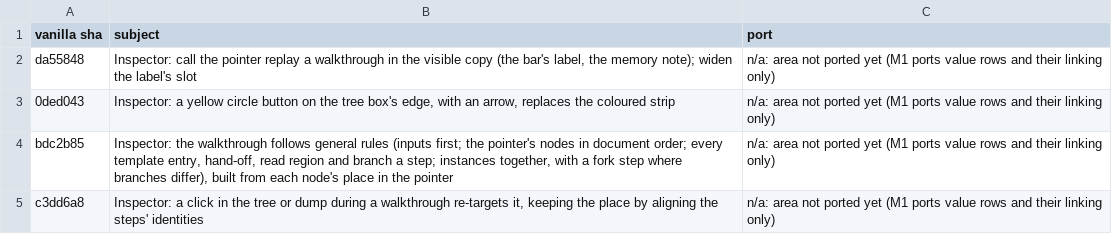
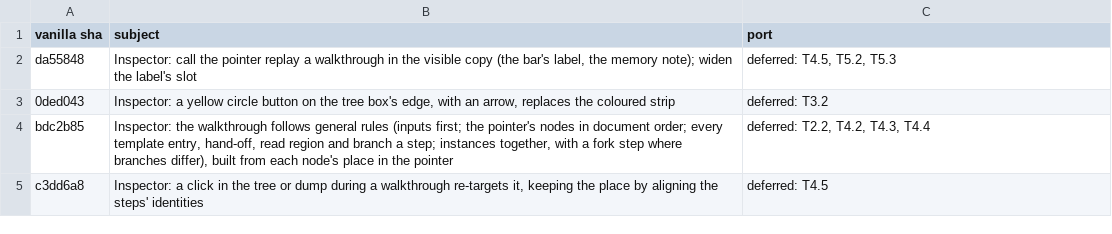
Before and after one commit to ethdebug/argot-post-2026-10, a TSV file: inspector-app/sync-ledger.tsv, drawn as a sheet.

Commit message:
inspector-app: the ledger defers vanilla changes to the tasks that port them; sync-check keeps them open until those tasks close them

```diff
--- a/inspector-app/sync-ledger.tsv
+++ b/inspector-app/sync-ledger.tsv
@@ -1,5 +1,5 @@
 vanilla sha	subject	port
-da55848	Inspector: call the pointer replay a walkthrough in the visible copy (the bar's label, the memory note); widen the label's slot	n/a: area not ported yet (M1 ports value rows and their linking only)
-0ded043	Inspector: a yellow circle button on the tree box's edge, with an arrow, replaces the coloured strip	n/a: area not ported yet (M1 ports value rows and their linking only)
-bdc2b85	Inspector: the walkthrough follows general rules (inputs first; the pointer's nodes in document order; every template entry, hand-off, read region and branch a step; instances together, with a fork step where branches differ), built from each node's place in the pointer	n/a: area not ported yet (M1 ports value rows and their linking only)
-c3dd6a8	Inspector: a click in the tree or dump during a walkthrough re-targets it, keeping the place by aligning the steps' identities	n/a: area not ported yet (M1 ports value rows and their linking only)
+da55848	Inspector: call the pointer replay a walkthrough in the visible copy (the bar's label, the memory note); widen the label's slot	deferred: T4.5, T5.2, T5.3
+0ded043	Inspector: a yellow circle button on the tree box's edge, with an arrow, replaces the coloured strip	deferred: T3.2
+bdc2b85	Inspector: the walkthrough follows general rules (inputs first; the pointer's nodes in document order; every template entry, hand-off, read region and branch a step; instances together, with a fork step where branches differ), built from each node's place in the pointer	deferred: T2.2, T4.2, T4.3, T4.4
+c3dd6a8	Inspector: a click in the tree or dump during a walkthrough re-targets it, keeping the place by aligning the steps' identities	deferred: T4.5
```
Also changed, not shown: 3 other files.
